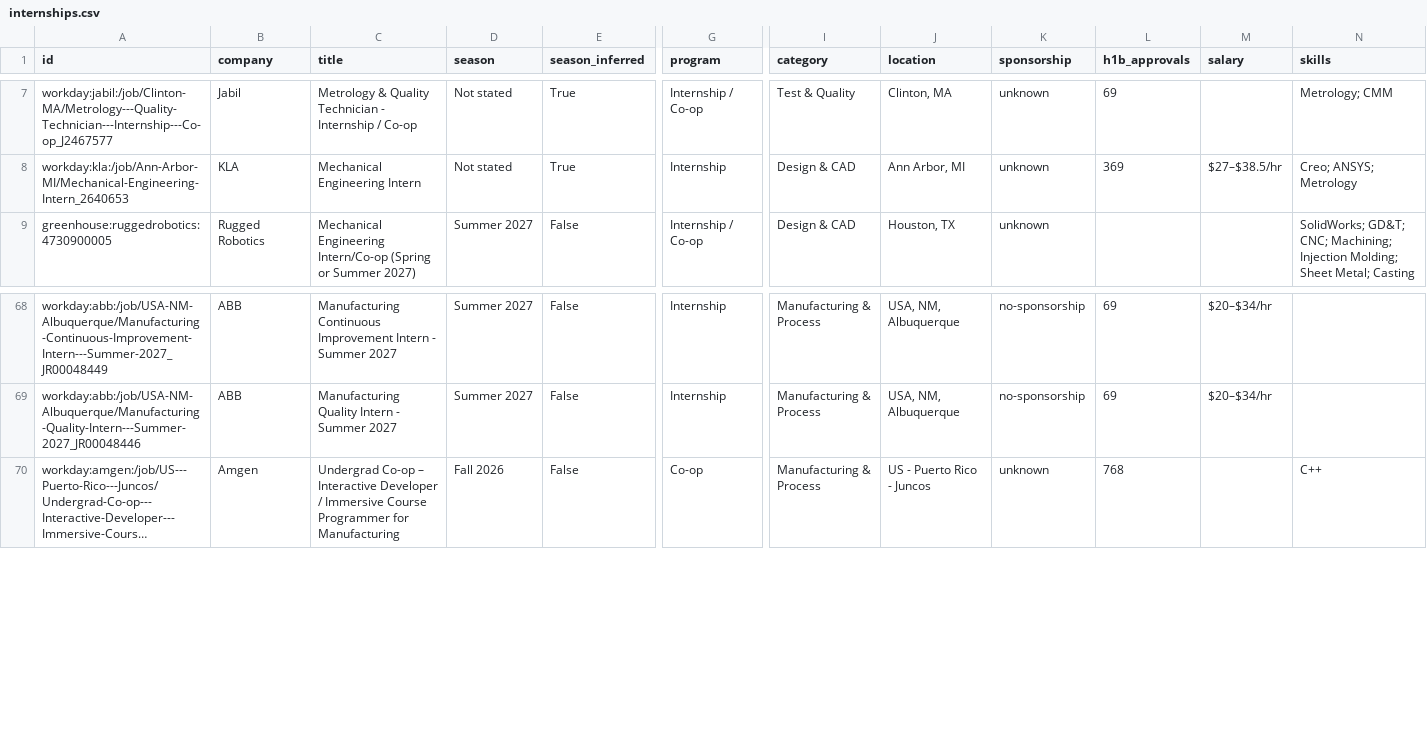
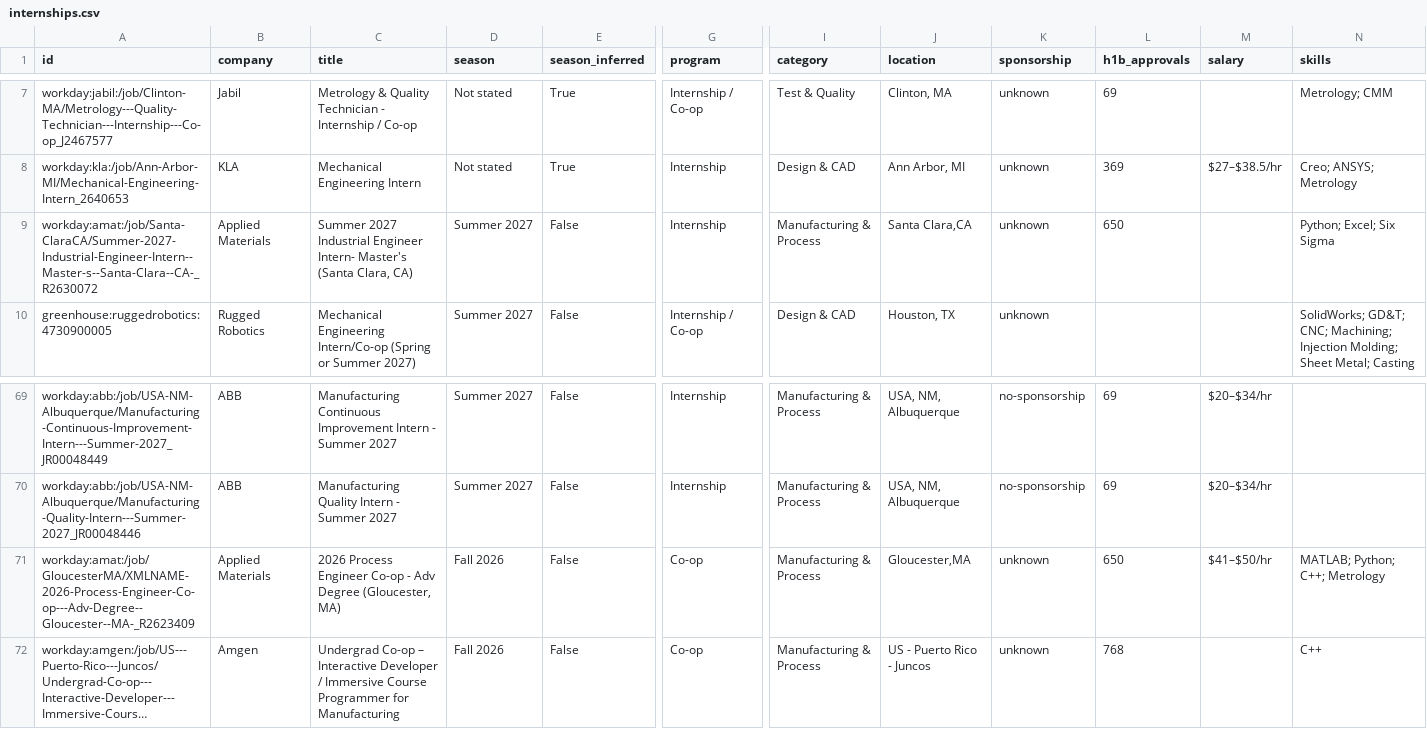
Before and after one commit to Tracker05/mechanical-engineering-internships, a CSV file: data/internships.csv, drawn as a sheet; only a part is shown, gaps mark what is left out; long unchanged cells end in …; rows hold the shown columns only; the diff names each change by its address in the sheet, - before the commit and + after, or states it on an @@ line.

```diff
--- a/data/internships.csv
+++ b/data/internships.csv
+row 9: workday:amat:/job/Santa-ClaraCA/Summer-2027-Industrial-Engineer-Intern--Master-s--Santa-Clara--CA-_R2630072 | Applied Materials | Summer 2027 Industrial Engineer Intern- Master's (Santa Clara, CA) | Summer 2027 | False | Internship | Manufacturing & Process | Santa Clara,CA | unknown | 650 |  | Python; Excel; Six Sigma
+row 71: workday:amat:/job/GloucesterMA/XMLNAME-2026-Process-Engineer-Co-op---Adv-Degree--Gloucester--MA-_R2623409 | Applied Materials | 2026 Process Engineer Co-op - Adv Degree (Gloucester, MA) | Fall 2026 | False | Co-op | Manufacturing & Process | Gloucester,MA | unknown | 650 | $41–$50/hr | MATLAB; Python; C++; Metrology
```
Also changed, not shown: docs/internships.csv, 14 other files.
